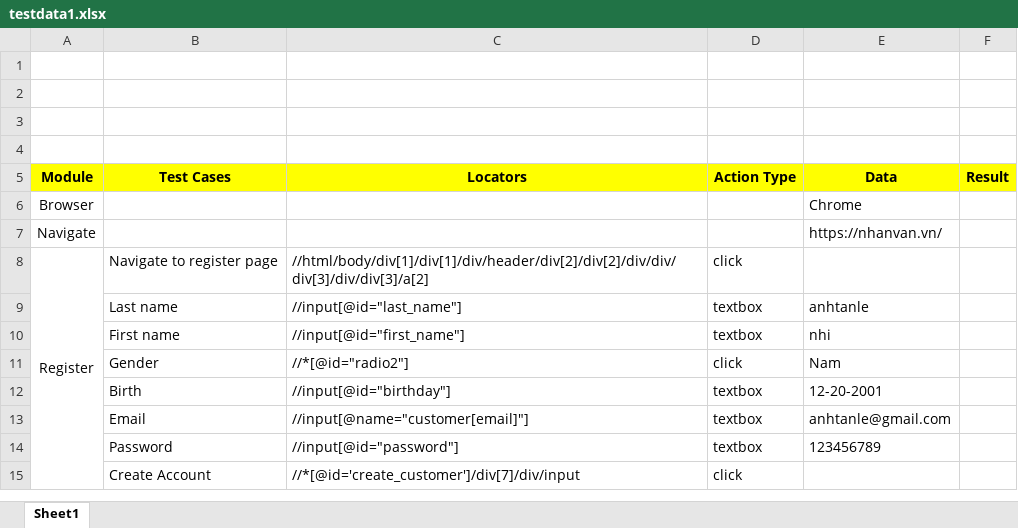
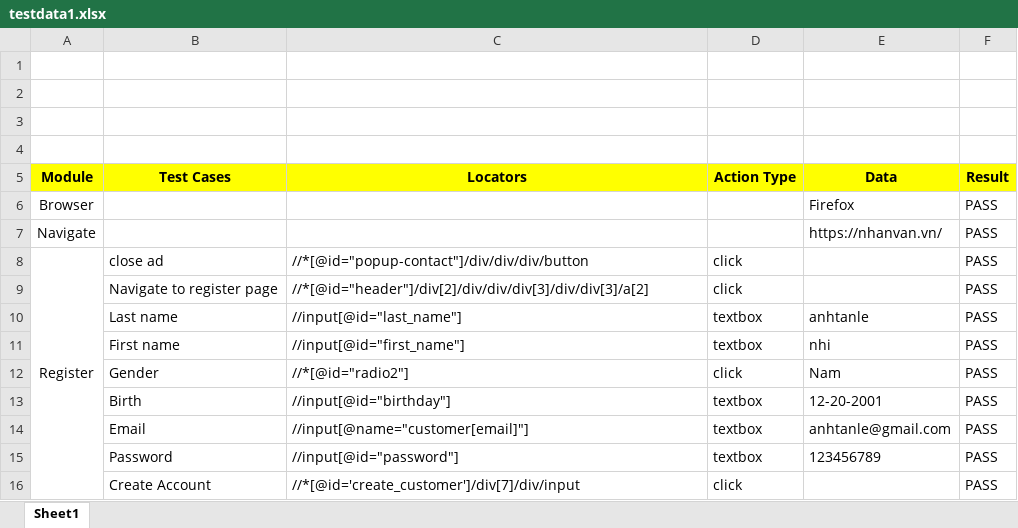
Before and after one commit to AnhTan1420/Final-Report-Selenium, an Excel workbook: data/testdata1.xlsx, sheet Sheet1, drawn as a sheet; values as stored, in another font and other column widths than the file's, no borders; addresses are those after the commit; the diff names each change by its address in the sheet, - before the commit and + after, or states it on an @@ line.

```diff
--- a/data/testdata1.xlsx (sheet Sheet1)
+++ b/data/testdata1.xlsx (sheet Sheet1)
-E6 (Data): Chrome
+E6 (Data): Firefox
-F6:F8 (Result): (empty)
+F6:F8 (Result): PASS
-B8 (Test Cases): Navigate to register page
+B8 (Test Cases): close ad
-C8 (Locators): //html/body/div[1]/div[1]/div/header/div[2]/div[2]/div/div/div[3]/div/div[3]/a[2]
+C8 (Locators): //*[@id="popup-contact"]/div/div/div/button
+row 9:  | Navigate to register page | //*[@id="header"]/div[2]/div/div/div[3]/div/div[3]/a[2] | click |  | PASS
-F10:F16 (Result): (empty)
+F10:F16 (Result): PASS
```
Also changed, not shown: data/data.xlsx, 18 other files.
